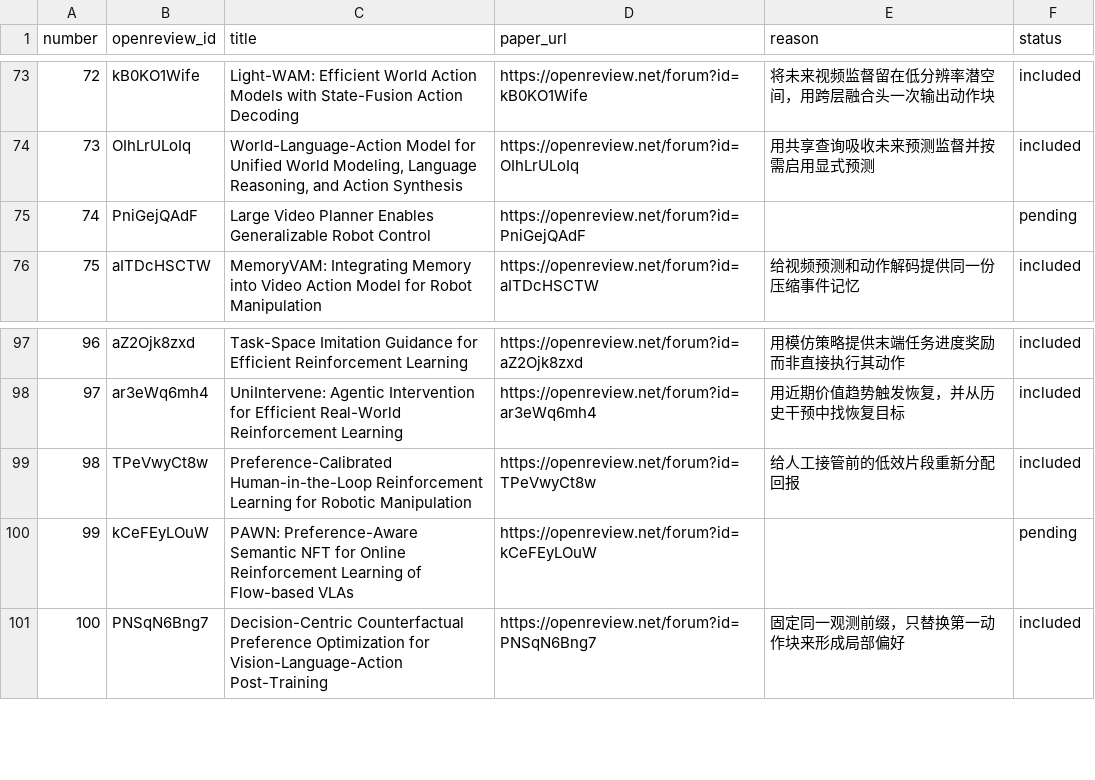
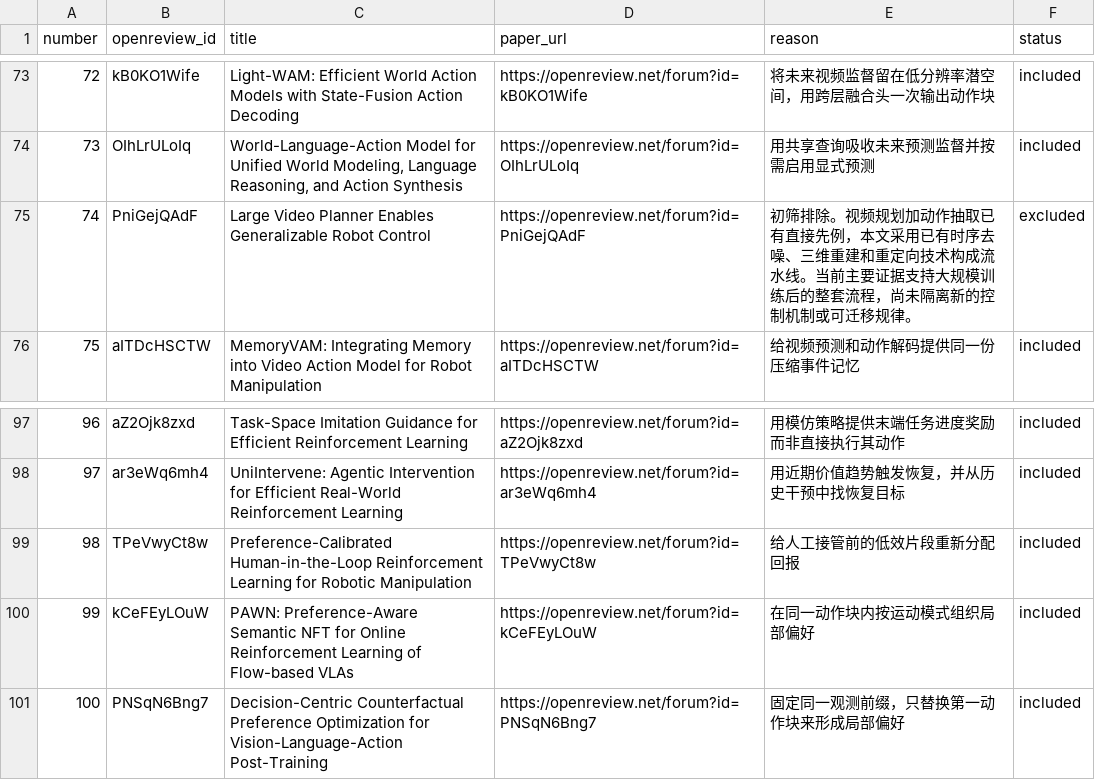
Before and after one commit to rascal-yang/Awesome-Research-Insights, a TSV file: conferences/corl-2026/papers.tsv, drawn as a sheet; only a part is shown, gaps mark what is left out.

Commit message:
Screen CoRL video planning and flow-policy preference papers

```diff
--- a/conferences/corl-2026/papers.tsv
+++ b/conferences/corl-2026/papers.tsv
@@ -74,3 +74,3 @@ number	openreview_id	title	paper_url	reason	status
 73	OIhLrULoIq	World-Language-Action Model for Unified World Modeling, Language Reasoning, and Action Synthesis	https://openreview.net/forum?id=OIhLrULoIq	用共享查询吸收未来预测监督并按需启用显式预测	included
-74	PniGejQAdF	Large Video Planner Enables Generalizable Robot Control	https://openreview.net/forum?id=PniGejQAdF		pending
+74	PniGejQAdF	Large Video Planner Enables Generalizable Robot Control	https://openreview.net/forum?id=PniGejQAdF	初筛排除。视频规划加动作抽取已有直接先例，本文采用已有时序去噪、三维重建和重定向技术构成流水线。当前主要证据支持大规模训练后的整套流程，尚未隔离新的控制机制或可迁移规律。	excluded
 75	aITDcHSCTW	MemoryVAM: Integrating Memory into Video Action Model for Robot Manipulation	https://openreview.net/forum?id=aITDcHSCTW	给视频预测和动作解码提供同一份压缩事件记忆	included
@@ -99,3 +99,3 @@ number	openreview_id	title	paper_url	reason	status
 98	TPeVwyCt8w	Preference-Calibrated Human-in-the-Loop Reinforcement Learning for Robotic Manipulation	https://openreview.net/forum?id=TPeVwyCt8w	给人工接管前的低效片段重新分配回报	included
-99	kCeFEyLOuW	PAWN: Preference-Aware Semantic NFT for Online Reinforcement Learning of Flow-based VLAs	https://openreview.net/forum?id=kCeFEyLOuW		pending
+99	kCeFEyLOuW	PAWN: Preference-Aware Semantic NFT for Online Reinforcement Learning of Flow-based VLAs	https://openreview.net/forum?id=kCeFEyLOuW	在同一动作块内按运动模式组织局部偏好	included
 100	PNSqN6Bng7	Decision-Centric Counterfactual Preference Optimization for Vision-Language-Action Post-Training	https://openreview.net/forum?id=PNSqN6Bng7	固定同一观测前缀，只替换第一动作块来形成局部偏好	included
```
Also changed, not shown: 4 other files.
